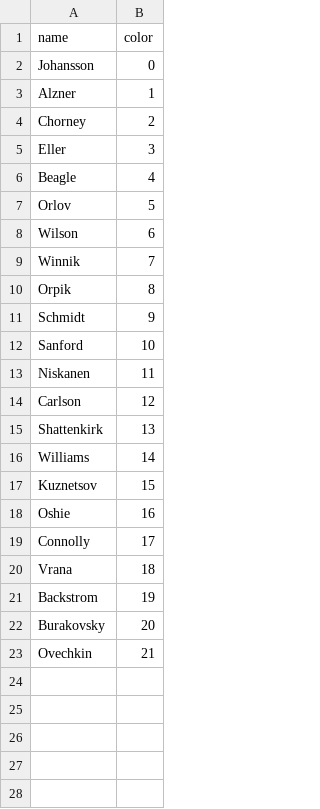
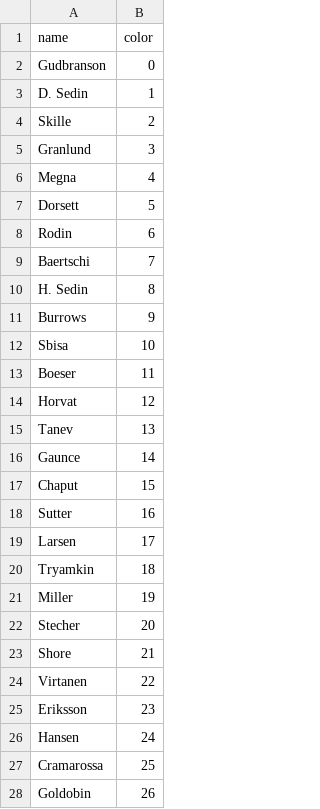
Before and after one commit to Mbrownshoes/habs, a CSV file: Vancouver_players.csv, drawn as a sheet; only a part is shown; the diff covers the shown part only.

```diff
--- a/Vancouver_players.csv
+++ b/Vancouver_players.csv
@@ -1,23 +1,28 @@
 name,color
-Johansson ,0
-Alzner ,1
-Chorney ,2
-Eller ,3
-Beagle ,4
-Orlov ,5
-Wilson ,6
-Winnik ,7
-Orpik ,8
-Schmidt ,9
-Sanford ,10
-Niskanen ,11
-Carlson ,12
-Shattenkirk ,13
-Williams ,14
-Kuznetsov ,15
-Oshie ,16
-Connolly ,17
-Vrana ,18
-Backstrom ,19
-Burakovsky ,20
-Ovechkin ,21
+Gudbranson ,0
+D. Sedin ,1
+Skille ,2
+Granlund ,3
+Megna ,4
+Dorsett ,5
+Rodin ,6
+Baertschi ,7
+H. Sedin ,8
+Burrows ,9
+Sbisa ,10
+Boeser ,11
+Horvat ,12
+Tanev ,13
+Gaunce ,14
+Chaput ,15
+Sutter ,16
+Larsen ,17
+Tryamkin ,18
+Miller ,19
+Stecher ,20
+Shore ,21
+Virtanen ,22
+Eriksson ,23
+Hansen ,24
+Cramarossa ,25
+Goldobin ,26
```
Also changed, not shown: 4 added rows elsewhere in this file, 2 other files.
